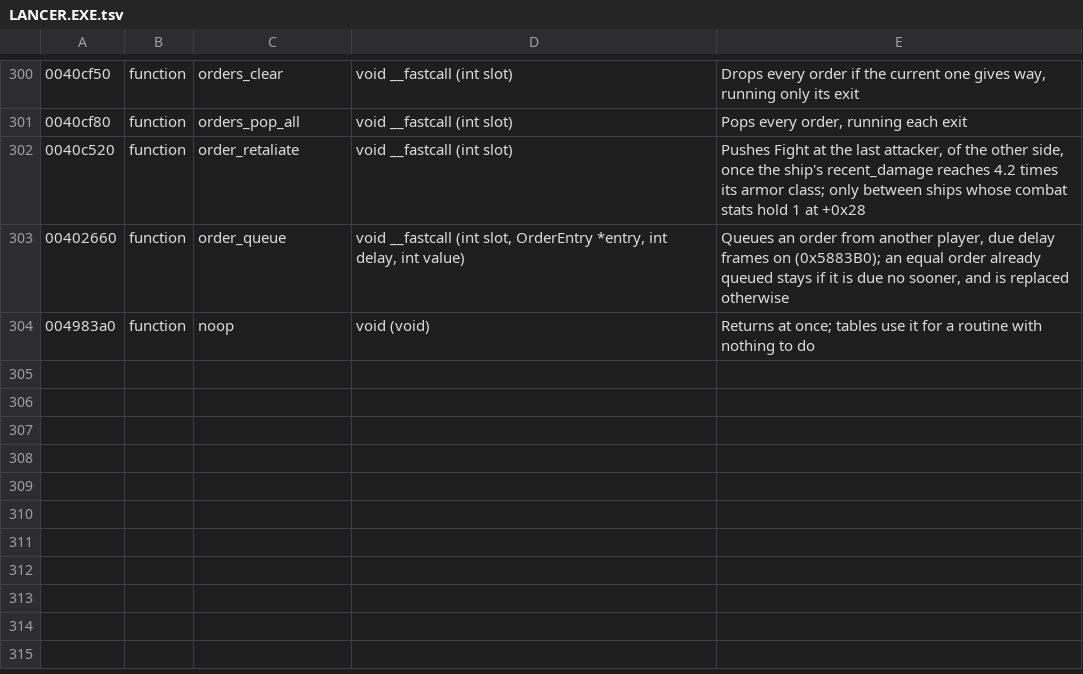
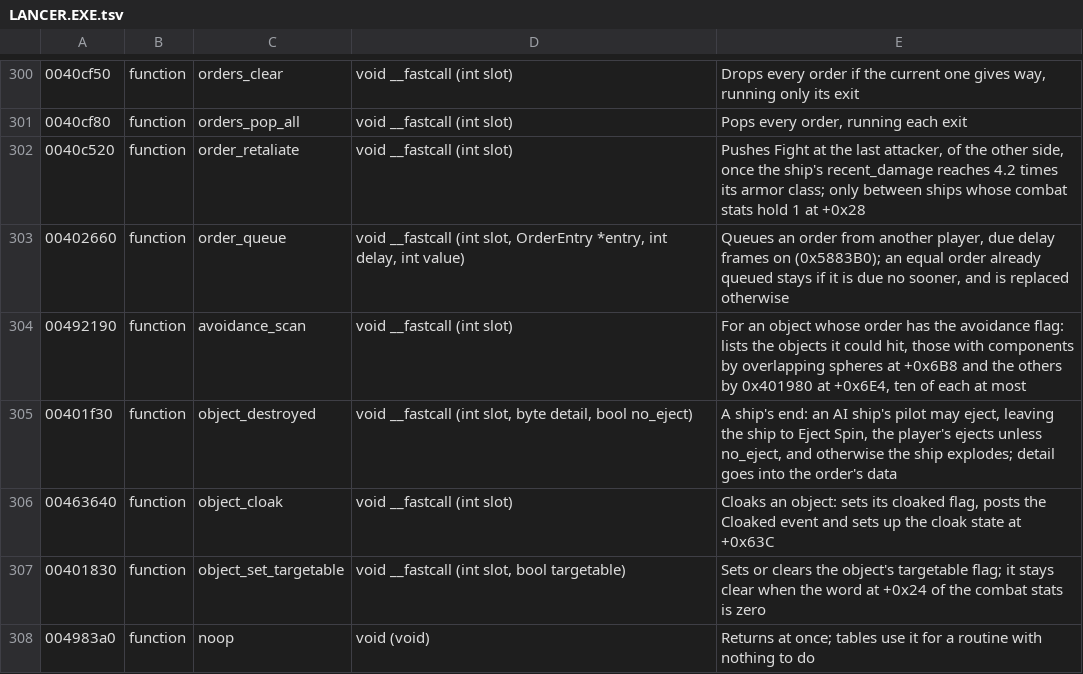
Before and after one commit to vdmkenny/openreliant, a TSV file: ghidra/names/LANCER.EXE.tsv, drawn as a sheet; only a part is shown, gaps mark what is left out.

Commit message:
Name the object flags
GameObject.flags becomes a packed struct. The script's Disable commands
and their argument labels name most of the bits: disabled, the guns,
missiles, engines, lights and eject, do not disturb, avoidance and
listing. The kill, cloak, jump, dock and targetable code names the rest
that are known: exploding, ejected, cloaked, jumping, attached,
targetable, no collisions and the stand-in objects of empty slots.

Order flag 0x80 turns out to feed the avoidance code, and is renamed to
match. The objects page gets a flags table, and the order, controls and
objects pages use the names.

```diff
--- a/ghidra/names/LANCER.EXE.tsv
+++ b/ghidra/names/LANCER.EXE.tsv
@@ -303,2 +303,6 @@
 00402660	function	order_queue	void __fastcall (int slot, OrderEntry *entry, int delay, int value)	Queues an order from another player, due delay frames on (0x5883B0); an equal order already queued stays if it is due no sooner, and is replaced otherwise
+00492190	function	avoidance_scan	void __fastcall (int slot)	For an object whose order has the avoidance flag: lists the objects it could hit, those with components by overlapping spheres at +0x6B8 and the others by 0x401980 at +0x6E4, ten of each at most
+00401f30	function	object_destroyed	void __fastcall (int slot, byte detail, bool no_eject)	A ship's end: an AI ship's pilot may eject, leaving the ship to Eject Spin, the player's ejects unless no_eject, and otherwise the ship explodes; detail goes into the order's data
+00463640	function	object_cloak	void __fastcall (int slot)	Cloaks an object: sets its cloaked flag, posts the Cloaked event and sets up the cloak state at +0x63C
+00401830	function	object_set_targetable	void __fastcall (int slot, bool targetable)	Sets or clears the object's targetable flag; it stays clear when the word at +0x24 of the combat stats is zero
 004983a0	function	noop	void (void)	Returns at once; tables use it for a routine with nothing to do
```
Also changed, not shown: 6 other files.
